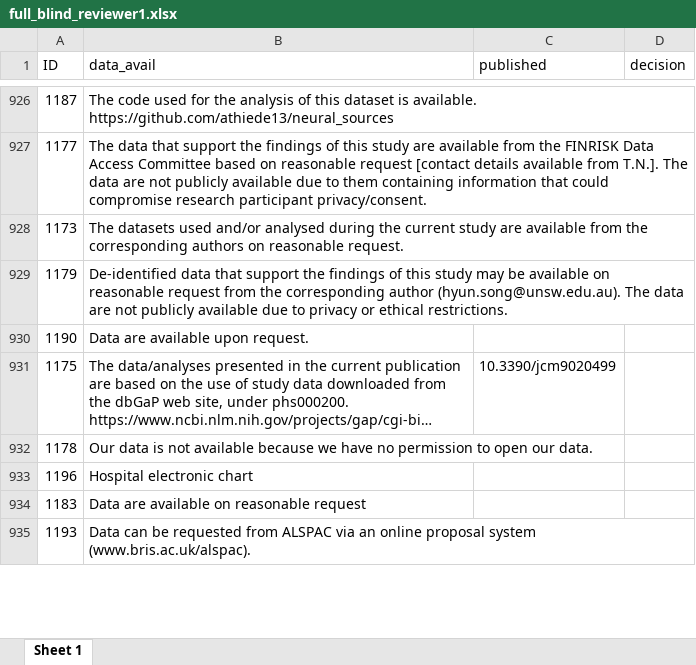
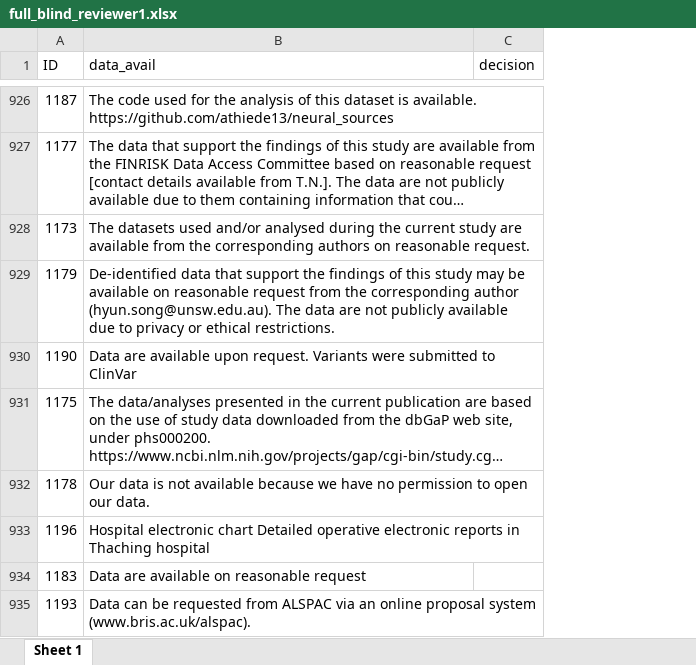
Before and after one commit to mcguinlu/data-availability-impact, an Excel workbook: data/raw/reviewer1/full_blind_reviewer1.xlsx, sheet Sheet 1, drawn as a sheet; only a part is shown, gaps mark what is left out; long unchanged cells end in …; values as stored, in another font and other column widths than the file's, no borders; the diff covers the shown part only; the diff names each change by its address in the sheet, - before the commit and + after, or states it on an @@ line.

```diff
--- a/data/raw/reviewer1/full_blind_reviewer1.xlsx (sheet Sheet 1)
+++ b/data/raw/reviewer1/full_blind_reviewer1.xlsx (sheet Sheet 1)
-column C (published), row 931: 10.3390/jcm9020499
-B930 (data_avail): …upon request.
+B930 (data_avail): …upon request. Variants were submitted to ClinVar
-B933 (data_avail): …electronic chart
+B933 (data_avail): …electronic chart Detailed operative electronic reports in Thaching hospital
```
Also changed, not shown: 240 edited cells elsewhere in this sheet, data/raw/reviewer1/s1_blind_reviewer1.xlsx, data/raw/reviewer1/s2_blind_reviewer1.xlsx, 3 other files.
